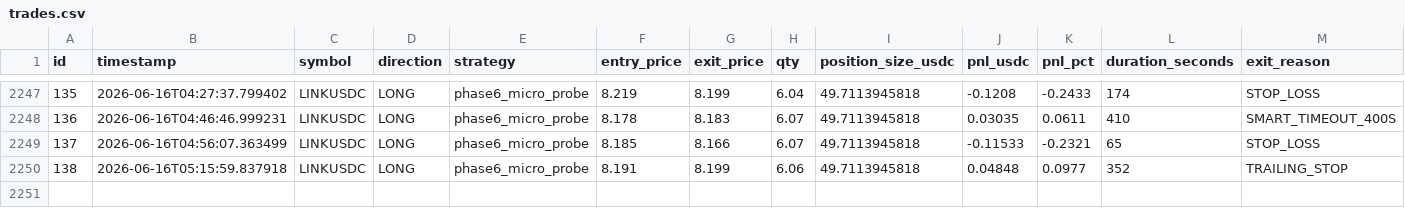
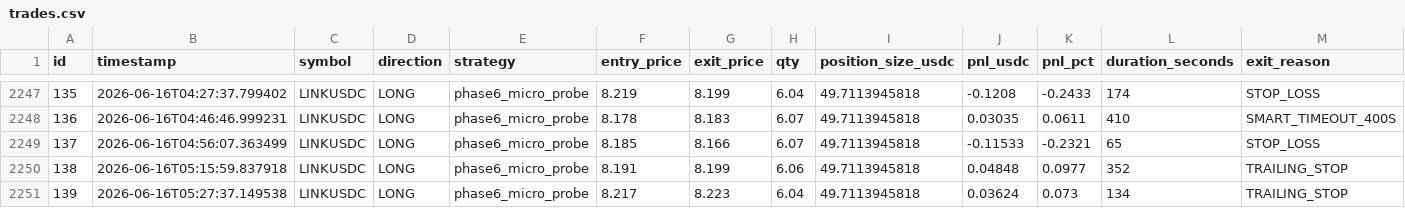
Before and after one commit to vincentlefort/monitoring-openclaw, a CSV file: data/trades.csv, drawn as a sheet; only a part is shown, gaps mark what is left out; rows hold the shown columns only; the diff names each change by its address in the sheet, - before the commit and + after, or states it on an @@ line.

```diff
--- a/data/trades.csv
+++ b/data/trades.csv
+row 2251: 139 | 2026-06-16T05:27:37.149538 | LINKUSDC | LONG | phase6_micro_probe | 8.217 | 8.223 | 6.04 | 49.7113945818 | 0.03624 | 0.073 | 134 | TRAILING_STOP
```
Also changed, not shown: 5 other files.
